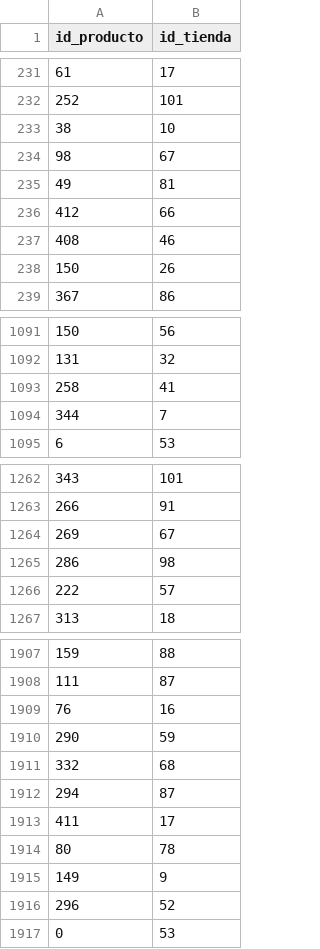
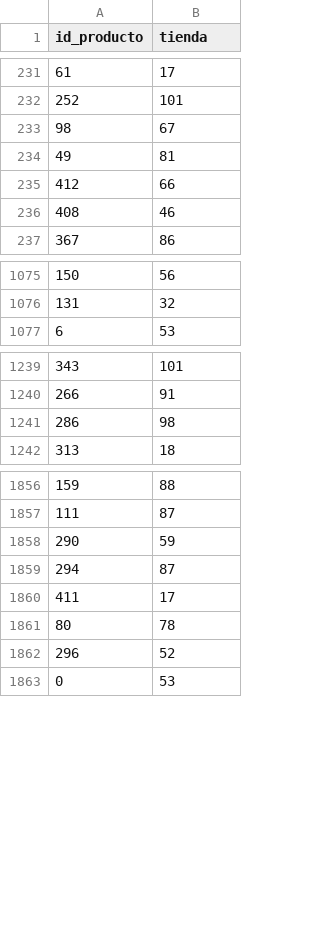
Before and after one commit to mecifuentes/ProyectoBDD, a CSV file: Entrega2/stock.csv, drawn as a sheet; only a part is shown, gaps mark what is left out; the diff covers the shown part only.

Commit message:
stock v2 csv

```diff
--- a/Entrega2/stock.csv
+++ b/Entrega2/stock.csv
@@ -1 +1 @@
-id_producto,id_tienda
+id_producto,tienda
@@ -232,3 +232,2 @@ id_producto,id_tienda
 252,101
-38,10
 98,67
@@ -237,3 +236,2 @@ id_producto,id_tienda
 408,46
-150,26
 367,86
@@ -1092,4 +1076,2 @@ id_producto,id_tienda
 131,32
-258,41
-344,7
 6,53
@@ -1263,5 +1240,3 @@ id_producto,id_tienda
 266,91
-269,67
 286,98
-222,57
 313,18
@@ -1908,5 +1857,3 @@ id_producto,id_tienda
 111,87
-76,16
 290,59
-332,68
 294,87
@@ -1914,3 +1861,2 @@ id_producto,id_tienda
 80,78
-149,9
 296,52
```
Also changed, not shown: 48 removed rows elsewhere in this file.
